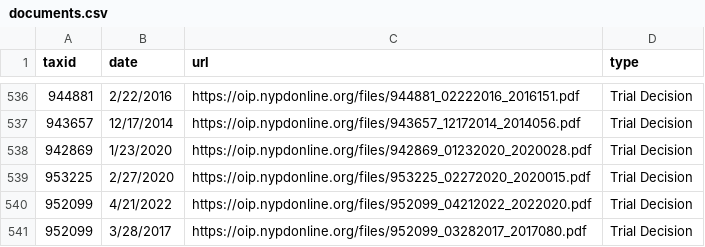
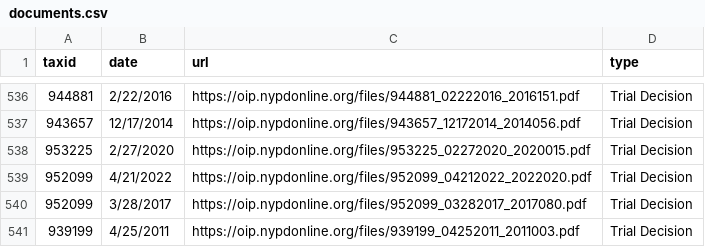
Before and after one commit to ryanwatkins/nypd-officer-profiles, a CSV file: documents.csv, drawn as a sheet; only a part is shown, gaps mark what is left out; the shorter side is filled out with more unchanged rows; the diff names each change by its address in the sheet, - before the commit and + after, or states it on an @@ line.

```diff
--- a/documents.csv
+++ b/documents.csv
-row 538: 942869 | 1/23/2020 | https://oip.nypdonline.org/files/942869_01232020_2020028.pdf | Trial Decision
```
Also changed, not shown: 30 other files.
